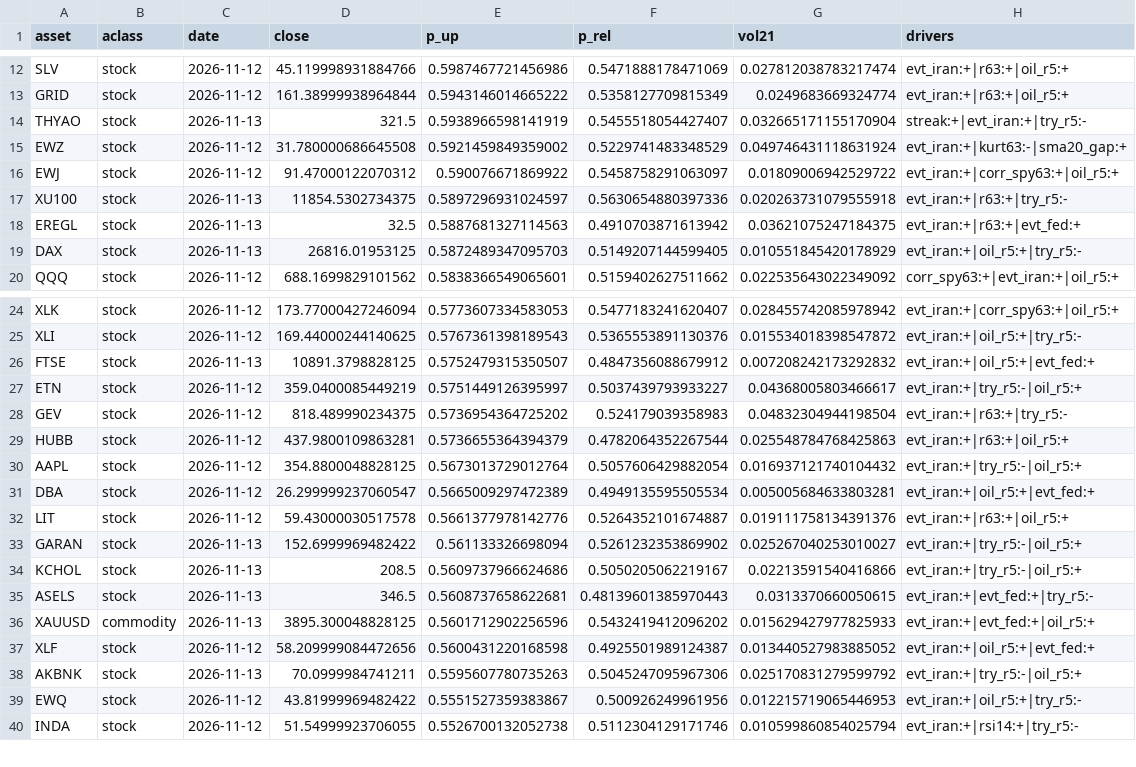
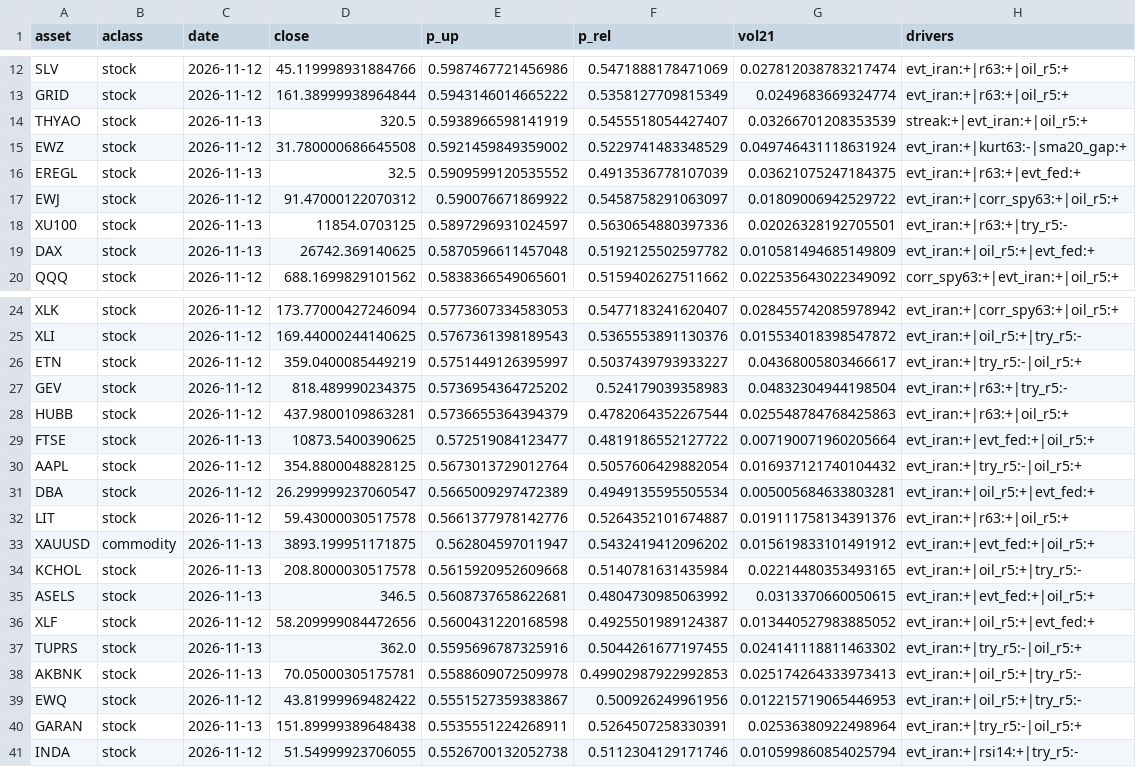
Before and after one commit to Frankestain12/graphfinance, a CSV file: reports/latest_predictions.csv, drawn as a sheet; only a part is shown, gaps mark what is left out; the diff covers the shown part only.

```diff
--- a/reports/latest_predictions.csv
+++ b/reports/latest_predictions.csv
@@ -13,8 +13,8 @@ SLV,stock,2026-11-12,45.119998931884766,0.5987467721456986,0.5471888178471069,0.
 GRID,stock,2026-11-12,161.38999938964844,0.5943146014665222,0.5358127709815349,0.0249683669324774,evt_iran:+|r63:+|oil_r5:+
-THYAO,stock,2026-11-13,321.5,0.5938966598141919,0.5455518054427407,0.032665171155170904,streak:+|evt_iran:+|try_r5:-
+THYAO,stock,2026-11-13,320.5,0.5938966598141919,0.5455518054427407,0.03266701208353539,streak:+|evt_iran:+|oil_r5:+
 EWZ,stock,2026-11-12,31.780000686645508,0.5921459849359002,0.5229741483348529,0.049746431118631924,evt_iran:+|kurt63:-|sma20_gap:+
+EREGL,stock,2026-11-13,32.5,0.5909599120535552,0.4913536778107039,0.03621075247184375,evt_iran:+|r63:+|evt_fed:+
 EWJ,stock,2026-11-12,91.47000122070312,0.590076671869922,0.5458758291063097,0.01809006942529722,evt_iran:+|corr_spy63:+|oil_r5:+
-XU100,stock,2026-11-13,11854.5302734375,0.5897296931024597,0.5630654880397336,0.020263731079555918,evt_iran:+|r63:+|try_r5:-
-EREGL,stock,2026-11-13,32.5,0.5887681327114563,0.4910703871613942,0.03621075247184375,evt_iran:+|r63:+|evt_fed:+
-DAX,stock,2026-11-13,26816.01953125,0.5872489347095703,0.5149207144599405,0.010551845420178929,evt_iran:+|oil_r5:+|try_r5:-
+XU100,stock,2026-11-13,11854.0703125,0.5897296931024597,0.5630654880397336,0.02026328192705501,evt_iran:+|r63:+|try_r5:-
+DAX,stock,2026-11-13,26742.369140625,0.5870596611457048,0.5192125502597782,0.010581494685149809,evt_iran:+|oil_r5:+|evt_fed:+
 QQQ,stock,2026-11-12,688.1699829101562,0.5838366549065601,0.5159402627511662,0.022535643022349092,corr_spy63:+|evt_iran:+|oil_r5:+
@@ -25,3 +25,2 @@ XLK,stock,2026-11-12,173.77000427246094,0.5773607334583053,0.5477183241620407,0.
 XLI,stock,2026-11-12,169.44000244140625,0.5767361398189543,0.5365553891130376,0.015534018398547872,evt_iran:+|oil_r5:+|try_r5:-
-FTSE,stock,2026-11-13,10891.3798828125,0.5752479315350507,0.4847356088679912,0.007208242173292832,evt_iran:+|oil_r5:+|evt_fed:+
 ETN,stock,2026-11-12,359.0400085449219,0.5751449126395997,0.5037439793933227,0.04368005803466617,evt_iran:+|try_r5:-|oil_r5:+
@@ -29,2 +28,3 @@ GEV,stock,2026-11-12,818.489990234375,0.5736954364725202,0.524179039358983,0.048
 HUBB,stock,2026-11-12,437.9800109863281,0.5736655364394379,0.4782064352267544,0.025548784768425863,evt_iran:+|r63:+|oil_r5:+
+FTSE,stock,2026-11-13,10873.5400390625,0.572519084123477,0.4819186552127722,0.007190071960205664,evt_iran:+|evt_fed:+|oil_r5:+
 AAPL,stock,2026-11-12,354.8800048828125,0.5673013729012764,0.5057606429882054,0.016937121740104432,evt_iran:+|try_r5:-|oil_r5:+
@@ -32,9 +32,10 @@ DBA,stock,2026-11-12,26.299999237060547,0.5665009297472389,0.4949135595505534,0.
 LIT,stock,2026-11-12,59.43000030517578,0.5661377978142776,0.5264352101674887,0.019111758134391376,evt_iran:+|r63:+|oil_r5:+
-GARAN,stock,2026-11-13,152.6999969482422,0.561133326698094,0.5261232353869902,0.025267040253010027,evt_iran:+|try_r5:-|oil_r5:+
-KCHOL,stock,2026-11-13,208.5,0.5609737966624686,0.5050205062219167,0.02213591540416866,evt_iran:+|try_r5:-|oil_r5:+
-ASELS,stock,2026-11-13,346.5,0.5608737658622681,0.48139601385970443,0.0313370660050615,evt_iran:+|evt_fed:+|try_r5:-
-XAUUSD,commodity,2026-11-13,3895.300048828125,0.5601712902256596,0.5432419412096202,0.015629427977825933,evt_iran:+|evt_fed:+|oil_r5:+
+XAUUSD,commodity,2026-11-13,3893.199951171875,0.562804597011947,0.5432419412096202,0.015619833101491912,evt_iran:+|evt_fed:+|oil_r5:+
+KCHOL,stock,2026-11-13,208.8000030517578,0.5615920952609668,0.5140781631435984,0.02214480353493165,evt_iran:+|oil_r5:+|try_r5:-
+ASELS,stock,2026-11-13,346.5,0.5608737658622681,0.4804730985063992,0.0313370660050615,evt_iran:+|evt_fed:+|oil_r5:+
 XLF,stock,2026-11-12,58.209999084472656,0.5600431220168598,0.4925501989124387,0.013440527983885052,evt_iran:+|oil_r5:+|evt_fed:+
-AKBNK,stock,2026-11-13,70.0999984741211,0.5595607780735263,0.5045247095967306,0.025170831279599792,evt_iran:+|try_r5:-|oil_r5:+
+TUPRS,stock,2026-11-13,362.0,0.5595696787325916,0.5044261677197455,0.024141118811463302,evt_iran:+|try_r5:-|oil_r5:+
+AKBNK,stock,2026-11-13,70.05000305175781,0.5588609072509978,0.49902987922992853,0.025174264333973413,evt_iran:+|oil_r5:+|try_r5:-
 EWQ,stock,2026-11-12,43.81999969482422,0.5551527359383867,0.500926249961956,0.012215719065446953,evt_iran:+|oil_r5:+|try_r5:-
+GARAN,stock,2026-11-13,151.89999389648438,0.5535551224268911,0.5264507258330391,0.02536380922498964,evt_iran:+|try_r5:-|oil_r5:+
 INDA,stock,2026-11-12,51.54999923706055,0.5526700132052738,0.5112304129171746,0.010599860854025794,evt_iran:+|rsi14:+|try_r5:-
```
Also changed, not shown: 3 added rows, 4 removed rows and 17 edited cells elsewhere in this file, data_store/news_daily.csv, reports/income.csv, 7 other files.
